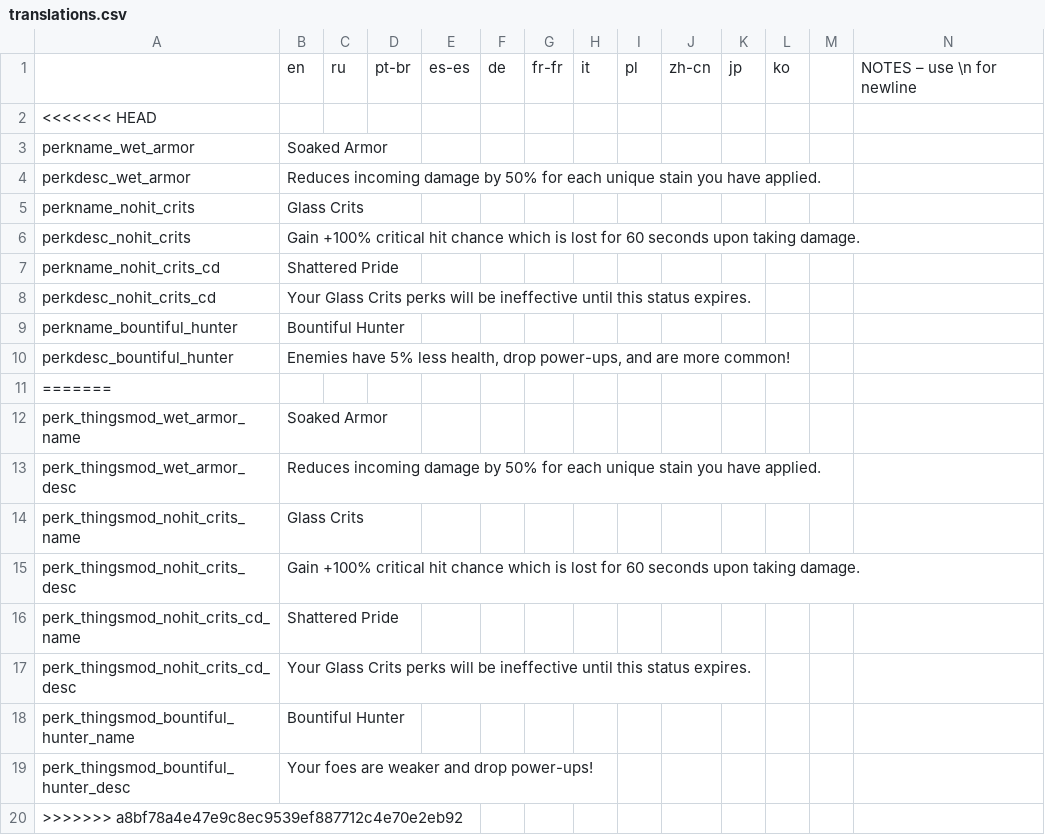
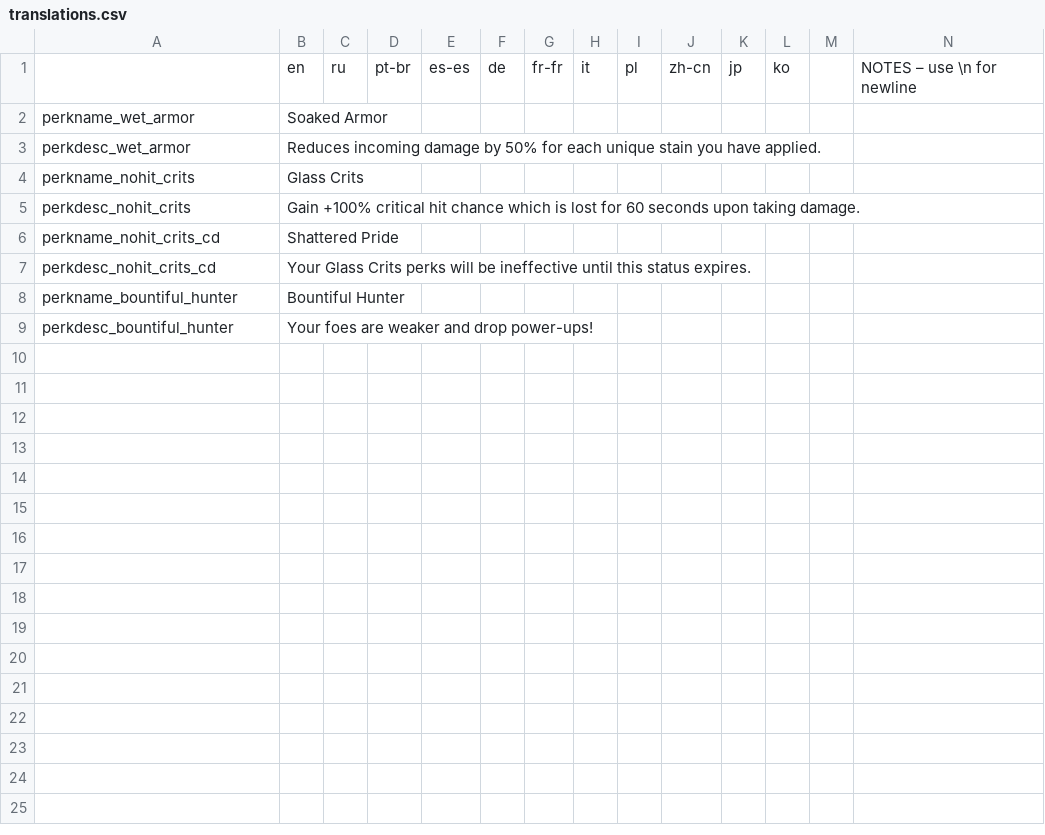
Before and after one commit to re-coilless/noita.thingsmod, a CSV file: content/simple_perks/translations.csv, drawn as a sheet; only a part is shown; removed rows and columns are numbered as before the commit, all else as after; rows hold the shown columns only; the diff names each change by its address in the sheet, - before the commit and + after, or states it on an @@ line.

Commit message:
merge translations

```diff
--- a/content/simple_perks/translations.csv
+++ b/content/simple_perks/translations.csv
-row 2: <<<<<<< HEAD
-B9: Enemies have 5% less health, drop power-ups, and are more common!
+B9: Your foes are weaker and drop power-ups!
-row 11: =======
-row 12: perk_thingsmod_wet_armor_name | Soaked Armor
-row 13: perk_thingsmod_wet_armor_desc | Reduces incoming damage by 50% for each unique stain you have applied.
-row 14: perk_thingsmod_nohit_crits_name | Glass Crits
-row 15: perk_thingsmod_nohit_crits_desc | Gain +100% critical hit chance which is lost for 60 seconds upon taking damage.
-row 16: perk_thingsmod_nohit_crits_cd_name | Shattered Pride
-row 17: perk_thingsmod_nohit_crits_cd_desc | Your Glass Crits perks will be ineffective until this status expires.
-row 18: perk_thingsmod_bountiful_hunter_name | Bountiful Hunter
-row 19: perk_thingsmod_bountiful_hunter_desc | Your foes are weaker and drop power-ups!
-row 20: >>>>>>> a8bf78a4e47e9c8ec9539ef887712c4e70e2eb92
```
